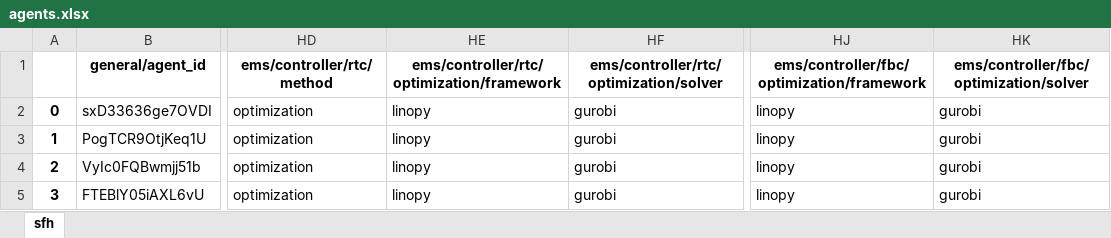
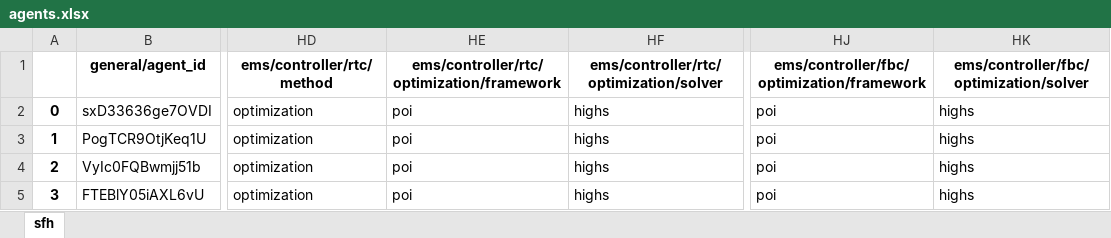
Before and after one commit to tum-ens/HAMLET, an Excel workbook: examples/create_scenario_with_topology/scenario_with_topology/agents.xlsx, sheet sfh, drawn as a sheet; only a part is shown, gaps mark what is left out; values as stored, in another font and other column widths than the file's, no borders; the diff names each change by its address in the sheet, - before the commit and + after, or states it on an @@ line.

Commit message:
Run both grid examples on HiGHS, like the other shipped example
`create_simple_scenario` moved to `framework: poi` / `solver: highs` in !201 so that the
installation check needs no licence; the two grid examples were left on linopy and Gurobi, which
meant that even once #205's registration failures were fixed they still could not be run by anyone
without one -- including CI, and including the new e2e test.

`create_scenario_with_grid` takes its controller settings from `agents.yaml`, because
`new_scenario_from_grids` derives the agents from the grid file. `create_scenario_with_topology`
takes them from `agents.xlsx`, because `new_scenario_from_files` reads that instead, so both files
are changed and the yaml is kept in step with the xlsx rather than left contradicting it.

The `solver:` comment blocks now list both options, matching `create_simple_scenario`; they
previously listed `gurobi` as the only choice, which stopped being true when the HiGHS backend
landed.

```diff
--- a/examples/create_scenario_with_topology/scenario_with_topology/agents.xlsx (sheet sfh)
+++ b/examples/create_scenario_with_topology/scenario_with_topology/agents.xlsx (sheet sfh)
-HE2:HE5: linopy
+HE2:HE5: poi
-HF2:HF5: gurobi
+HF2:HF5: highs
-HJ2:HJ5: linopy
+HJ2:HJ5: poi
-HK2:HK5: gurobi
+HK2:HK5: highs
```
Also changed, not shown: 2 other files.
